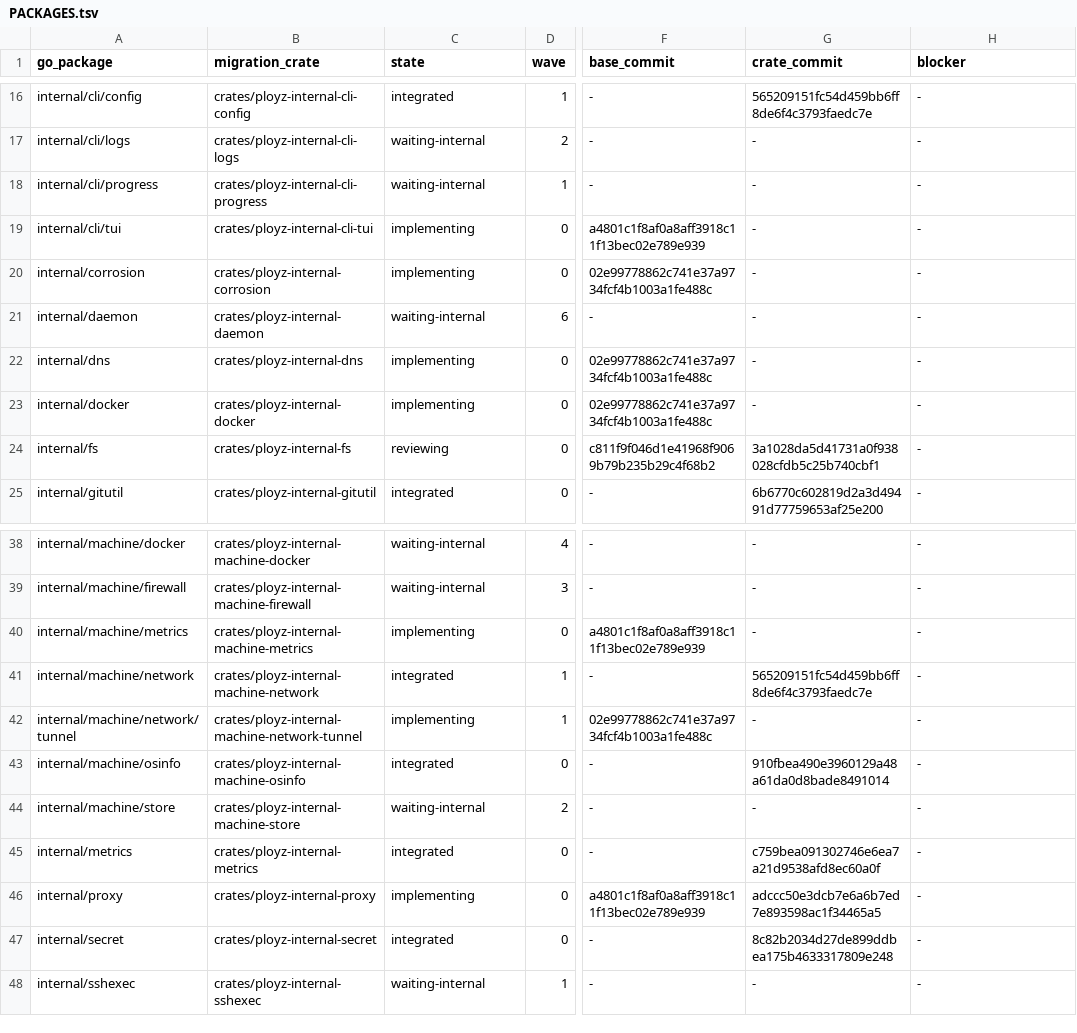
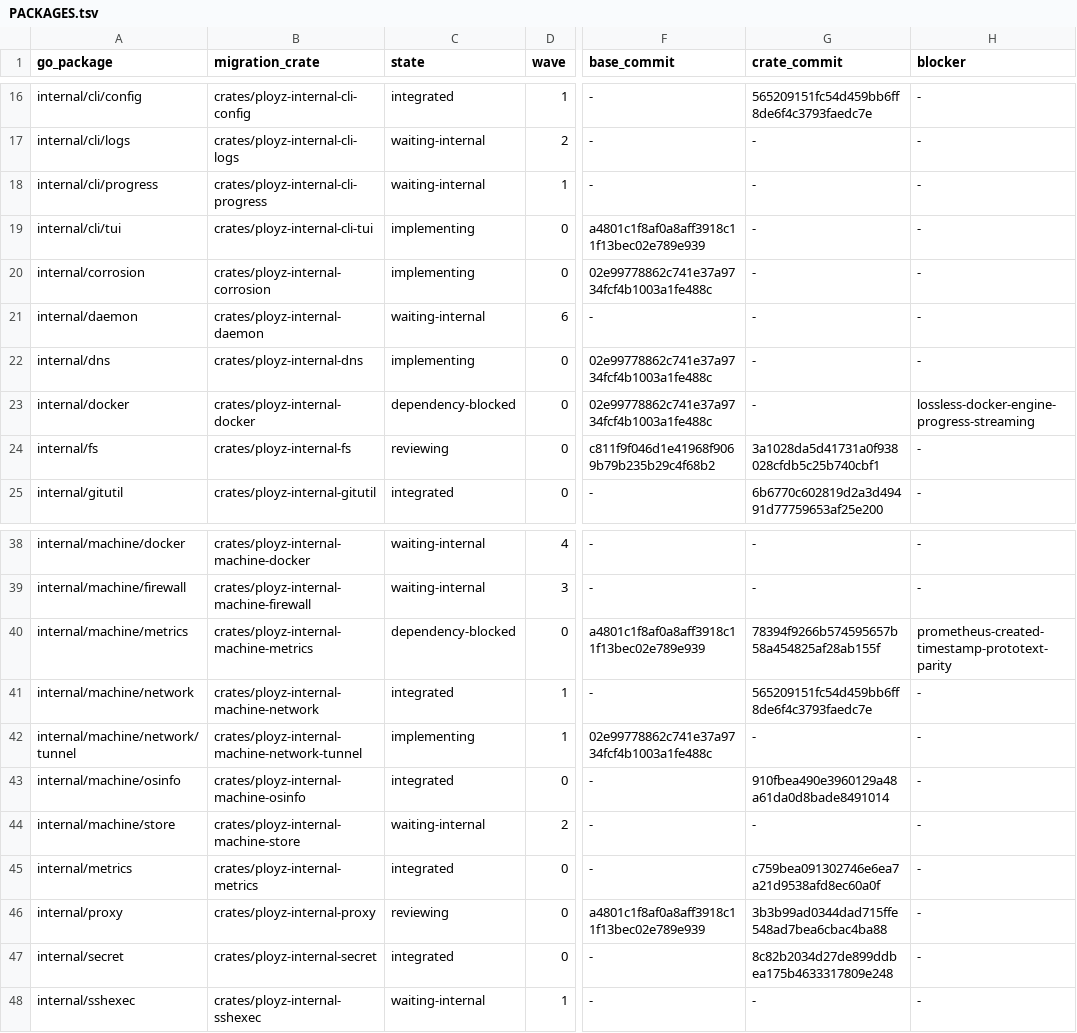
Before and after one commit to getployz/ployz-rust-port, a TSV file: migration/PACKAGES.tsv, drawn as a sheet; only a part is shown, gaps mark what is left out; the diff names each change by its address in the sheet, - before the commit and + after, or states it on an @@ line.

```diff
--- a/migration/PACKAGES.tsv
+++ b/migration/PACKAGES.tsv
-C23 (state): implementing
+C23 (state): dependency-blocked
-H23 (blocker): -
+H23 (blocker): lossless-docker-engine-progress-streaming
-C40 (state): implementing
+C40 (state): dependency-blocked
-G40 (crate_commit): -
+G40 (crate_commit): 78394f9266b574595657b58a454825af28ab155f
-H40 (blocker): -
+H40 (blocker): prometheus-created-timestamp-prototext-parity
-C46 (state): implementing
+C46 (state): reviewing
-G46 (crate_commit): adccc50e3dcb7e6a6b7ed7e893598ac1f34465a5
+G46 (crate_commit): 3b3b99ad0344dad715ffe548ad7bea6cbac4ba88
```
Also changed, not shown: migration/DEPENDENCIES.tsv, migration/TASKS.tsv, 2 other files.
